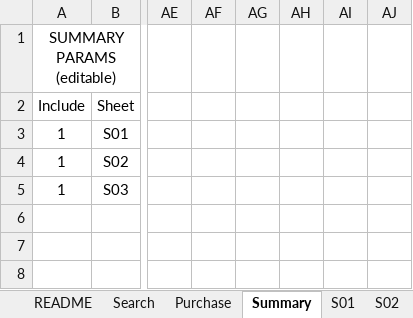
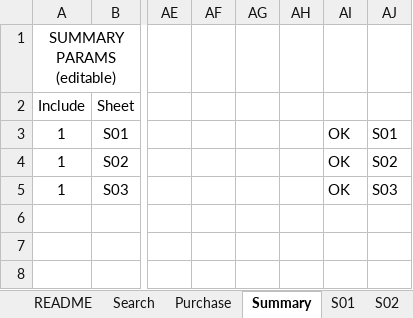
Before and after one commit to neprenkha/BOQ, an Excel workbook: BOQ.xlsm, sheet Summary, drawn as a sheet; only a part is shown, gaps mark what is left out; values as stored, in another font and other column widths than the file's, no borders; the diff names each change by its address in the sheet, - before the commit and + after, or states it on an @@ line.

Commit message:
Add files via upload

```diff
--- a/BOQ.xlsm (sheet Summary)
+++ b/BOQ.xlsm (sheet Summary)
-AI3:AI5: (empty)
+AI3:AI5: OK
-AJ3: (empty)
+AJ3: S01
-AJ4: (empty)
+AJ4: S02
-AJ5: (empty)
+AJ5: S03
```
Also changed, not shown: formulas that keep their value, charts or pictures.
